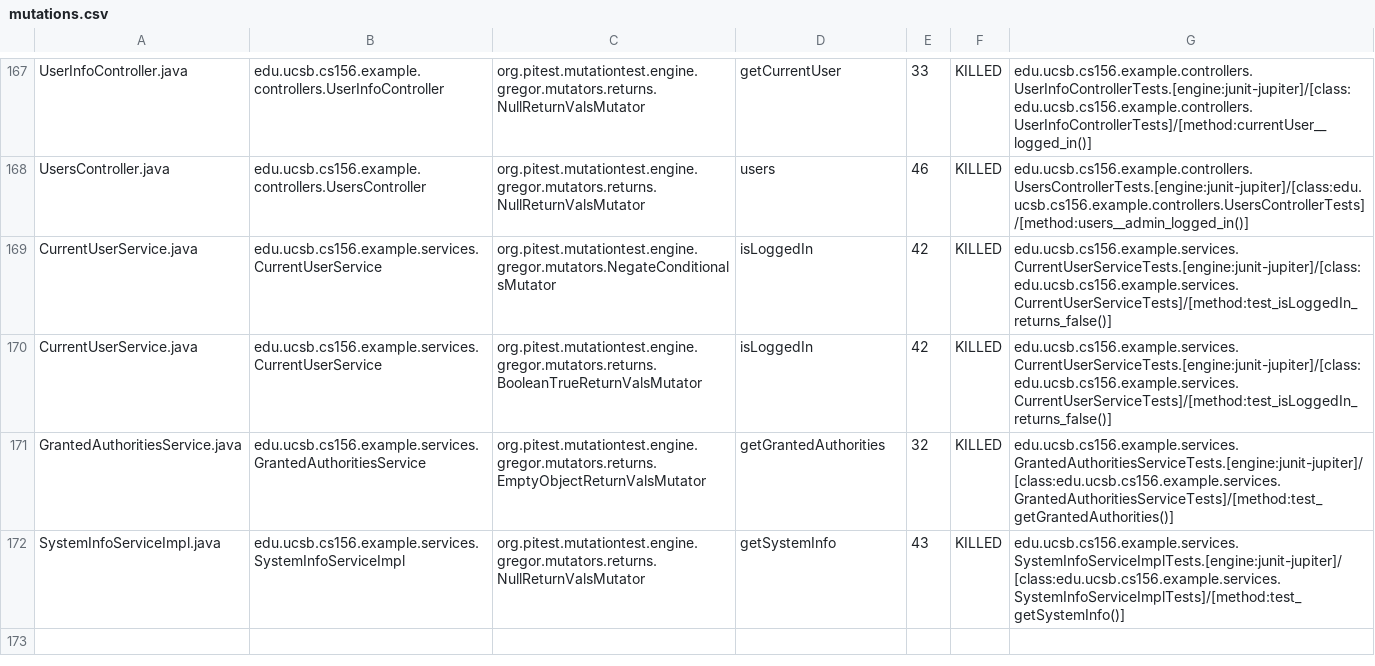
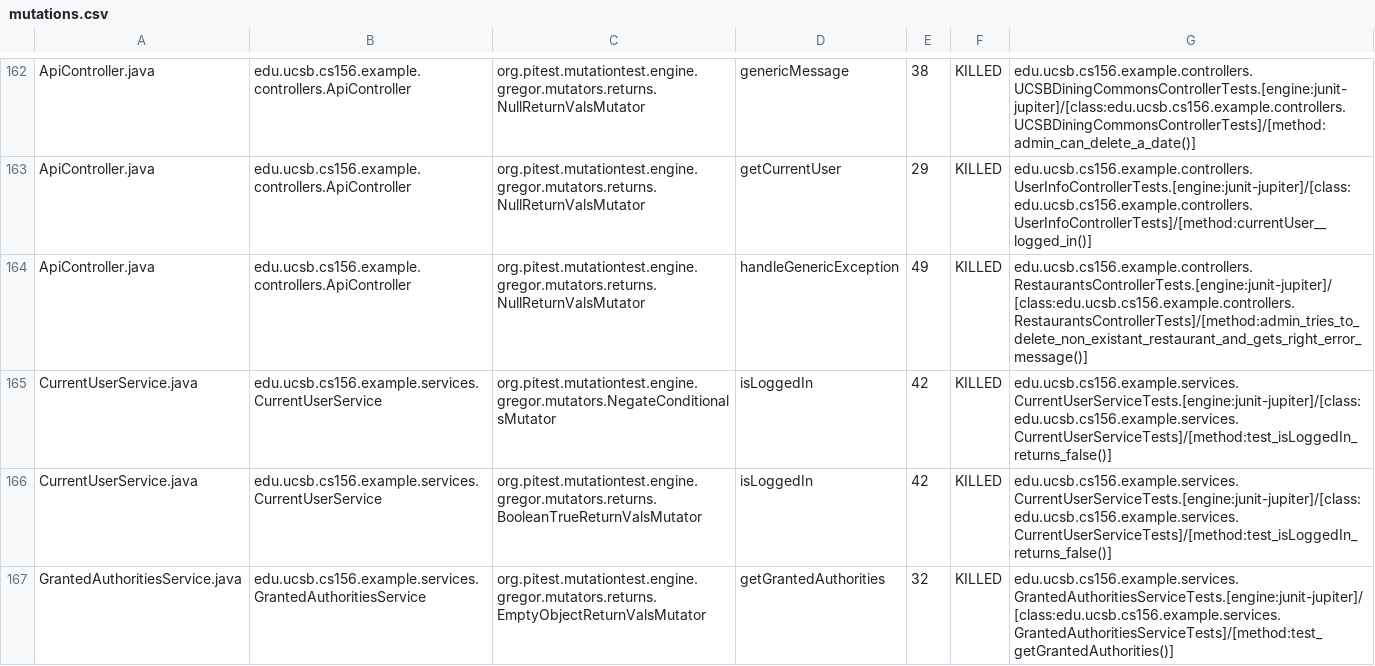
Before and after one commit to ucsb-cs156-s24/team03-s24-4pm-5, a CSV file: prs/115/pitest/mutations.csv, drawn as a sheet; only a part is shown, gaps mark what is left out; the shorter side is filled out with more unchanged rows; addresses are those after the commit; the diff covers the shown part only; the diff names each change by its address in the sheet, - before the commit and + after, or states it on an @@ line.

Commit message:
Deploying to gh-pages from @ ucsb-cs156-s24/team03-s24-4pm-5@866928dc47727859d0d12b7e0df3c300fe88d775 🚀

```diff
--- a/prs/115/pitest/mutations.csv
+++ b/prs/115/pitest/mutations.csv
-A162: UserInfoController.java
+A162: ApiController.java
-B162: edu.ucsb.cs156.example.controllers.UserInfoController
+B162: edu.ucsb.cs156.example.controllers.ApiController
-D162: getCurrentUser
+D162: genericMessage
-E162: 33
+E162: 38
-G162: edu.ucsb.cs156.example.controllers.UserInfoControllerTests.[engine:junit-jupiter]/[class:edu.ucsb.cs156.example.controllers.UserInfoControllerTests]/[method:currentUser__logged_in()]
+G162: edu.ucsb.cs156.example.controllers.UCSBDiningCommonsControllerTests.[engine:junit-jupiter]/[class:edu.ucsb.cs156.example.controllers.UCSBDiningCommonsControllerTests]/[method:admin_can_delete_a_date()]
@@ row 2 moved to row 163: ApiController.java @@
-A164: UsersController.java
+A164: ApiController.java
-B164: edu.ucsb.cs156.example.controllers.UsersController
+B164: edu.ucsb.cs156.example.controllers.ApiController
-D164: users
+D164: handleGenericException
-E164: 46
+E164: 49
-G164: edu.ucsb.cs156.example.controllers.UsersControllerTests.[engine:junit-jupiter]/[class:edu.ucsb.cs156.example.controllers.UsersControllerTests]/[method:users__admin_logged_in()]
+G164: edu.ucsb.cs156.example.controllers.RestaurantsControllerTests.[engine:junit-jupiter]/[class:edu.ucsb.cs156.example.controllers.RestaurantsControllerTests]/[method:admin_tries_to_delete_non_existant_restaurant_and_gets_right_error_message()]
```
Also changed, not shown: 2 added rows, 2 removed rows, 106 moved rows and 10 edited cells elsewhere in this file, 18 other files.
